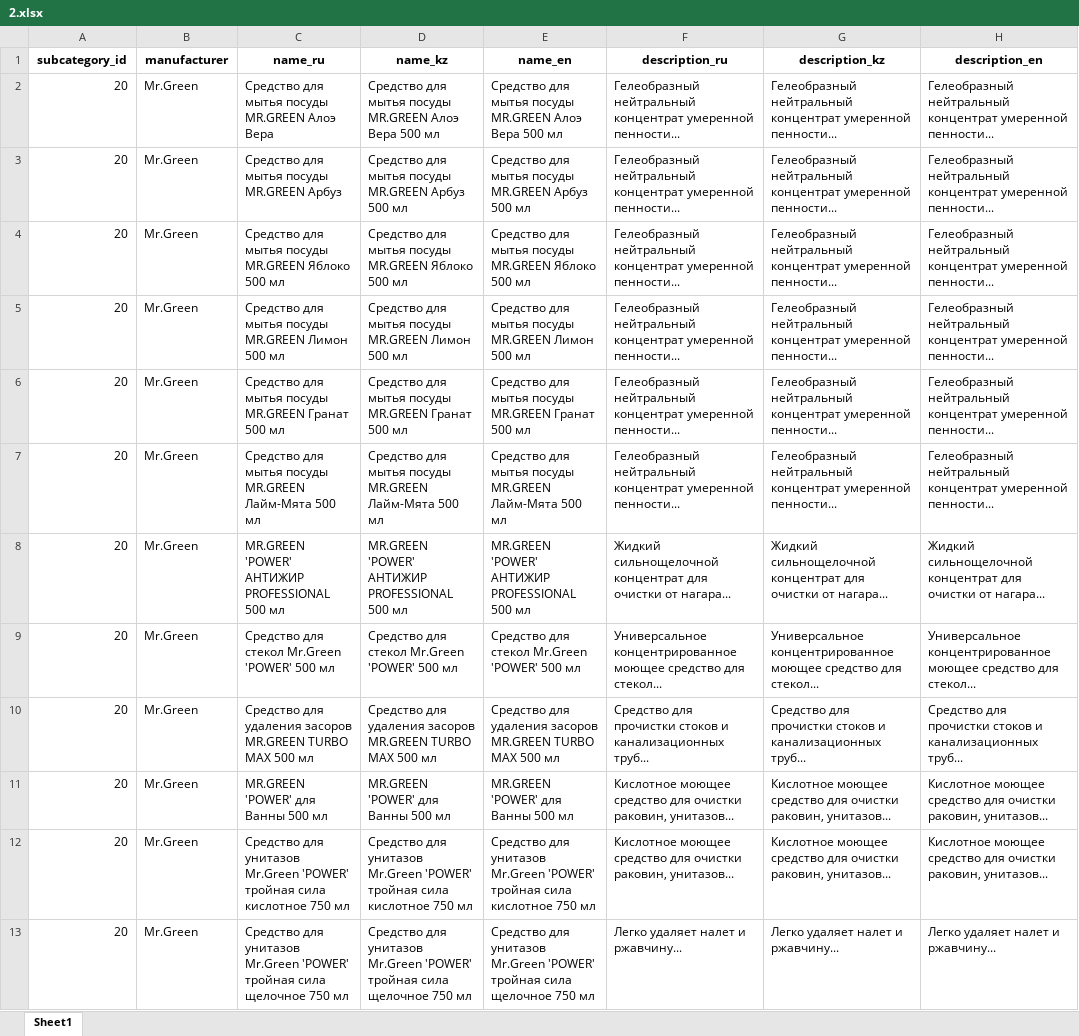
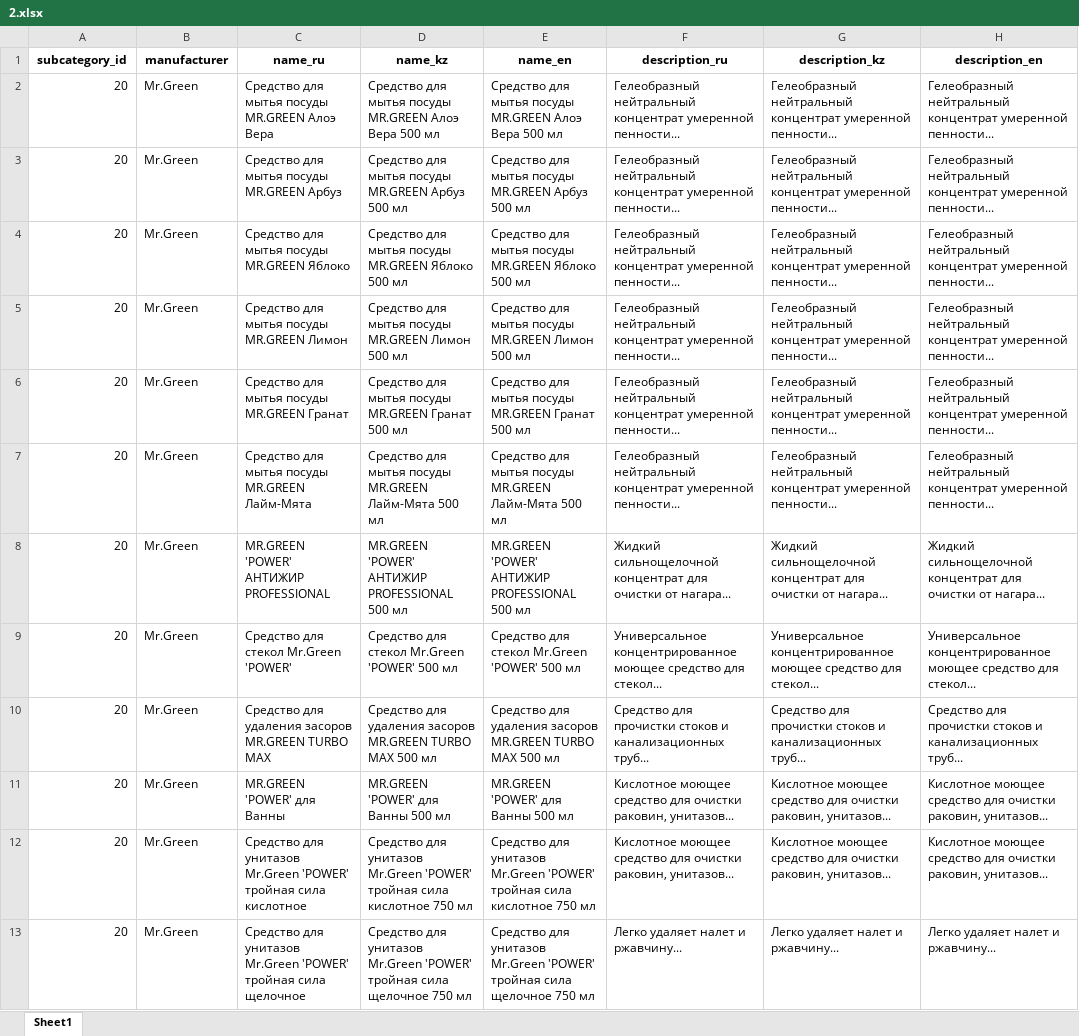
Before and after one commit to vyunner/abricoz-backend, an Excel workbook: database/seeders/xlsx/2.xlsx, sheet Sheet1, drawn as a sheet; only a part is shown; values as stored, in another font and other column widths than the file's, no borders; the diff covers the shown part only; the diff names each change by its address in the sheet, - before the commit and + after, or states it on an @@ line.

```diff
--- a/database/seeders/xlsx/2.xlsx (sheet Sheet1)
+++ b/database/seeders/xlsx/2.xlsx (sheet Sheet1)
-C4 (name_ru): Средство для мытья посуды MR.GREEN Яблоко 500 мл
+C4 (name_ru): Средство для мытья посуды MR.GREEN Яблоко
-C5 (name_ru): Средство для мытья посуды MR.GREEN Лимон 500 мл
+C5 (name_ru): Средство для мытья посуды MR.GREEN Лимон
-C6 (name_ru): Средство для мытья посуды MR.GREEN Гранат 500 мл
+C6 (name_ru): Средство для мытья посуды MR.GREEN Гранат
-C7 (name_ru): …MR.GREEN Лайм-Мята 500 мл
+C7 (name_ru): …MR.GREEN Лайм-Мята
-C8 (name_ru): MR.GREEN 'POWER' АНТИЖИР PROFESSIONAL 500 мл
+C8 (name_ru): MR.GREEN 'POWER' АНТИЖИР PROFESSIONAL
-C9 (name_ru): Средство для стекол Mr.Green 'POWER' 500 мл
+C9 (name_ru): Средство для стекол Mr.Green 'POWER'
-C10 (name_ru): …TURBO MAX 500 мл
+C10 (name_ru): …TURBO MAX
-C11 (name_ru): MR.GREEN 'POWER' для Ванны 500 мл
+C11 (name_ru): MR.GREEN 'POWER' для Ванны
-C12 (name_ru): …сила кислотное 750 мл
+C12 (name_ru): …сила кислотное
-C13 (name_ru): …сила щелочное 750 мл
+C13 (name_ru): …сила щелочное
```
Also changed, not shown: 10 edited cells elsewhere in this sheet.
